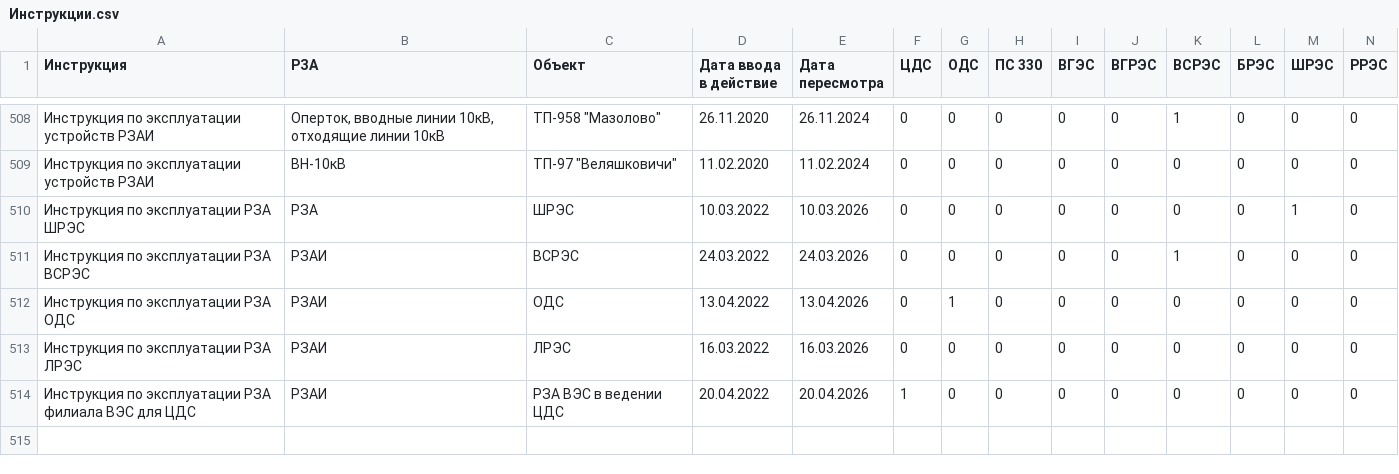
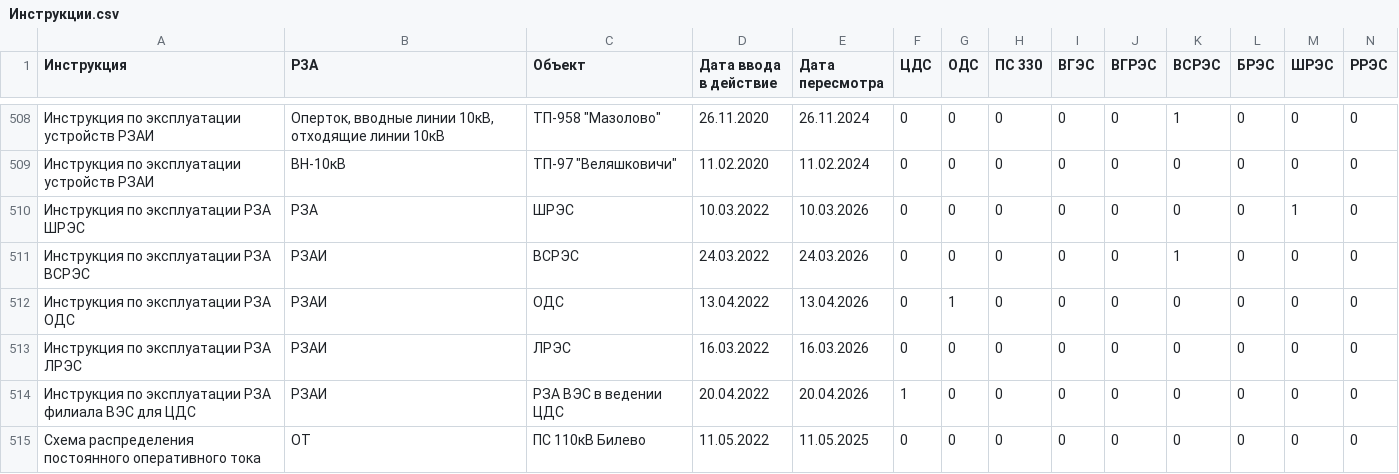
Before and after one commit to vicjan89/InfoRZA, a CSV file: docs/source/Перечни/Инструкции.csv, drawn as a sheet; only a part is shown, gaps mark what is left out; rows hold the shown columns only; the diff names each change by its address in the sheet, - before the commit and + after, or states it on an @@ line.

```diff
--- a/docs/source/Перечни/Инструкции.csv
+++ b/docs/source/Перечни/Инструкции.csv
+row 515: Схема распределения постоянного оперативного тока | ОТ | ПС 110кВ Билево | 11.05.2022 | 11.05.2025 | 0 | 0 | 0 | 0 | 0 | 0 | 0 | 0 | 0
```
Also changed, not shown: 1 other file.
